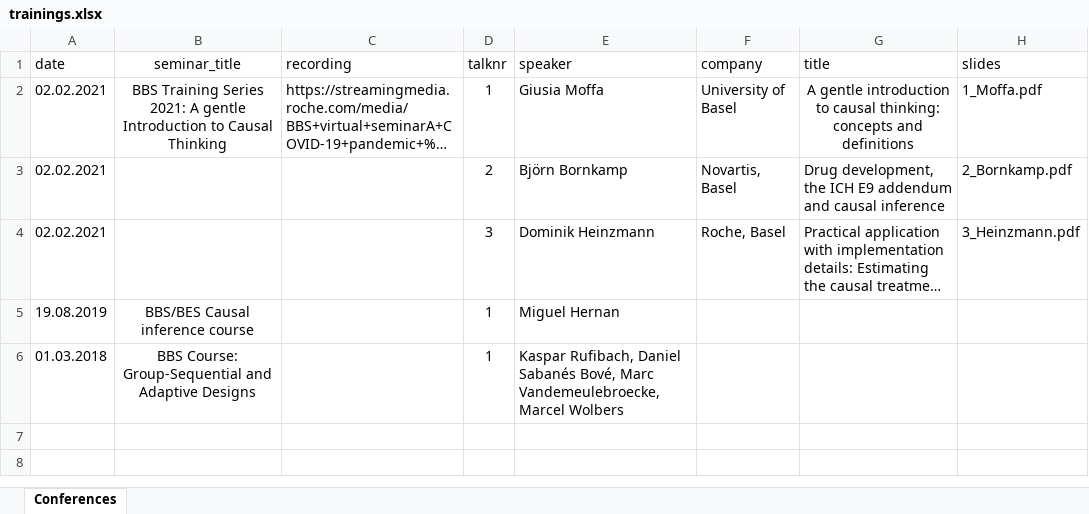
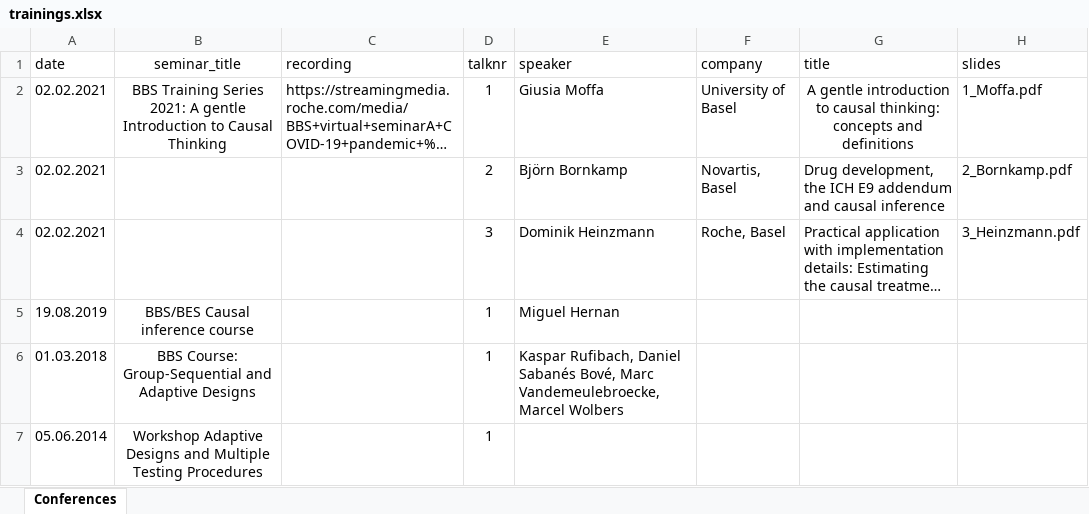
Before and after one commit to baselbiometrics/home, an Excel workbook: data/trainings.xlsx, sheet Conferences, drawn as a sheet; long unchanged cells end in …; values as stored, in another font and other column widths than the file's, no borders; charts and pictures not drawn; the diff names each change by its address in the sheet, - before the commit and + after, or states it on an @@ line.

```diff
--- a/data/trainings.xlsx (sheet Conferences)
+++ b/data/trainings.xlsx (sheet Conferences)
+row 7: 05.06.2014 | Workshop Adaptive Designs and Multiple Testing Procedures |  | 1
```
Also changed, not shown: data/seminars.xlsx, docs/data/seminars.xlsx, 55 other files.
